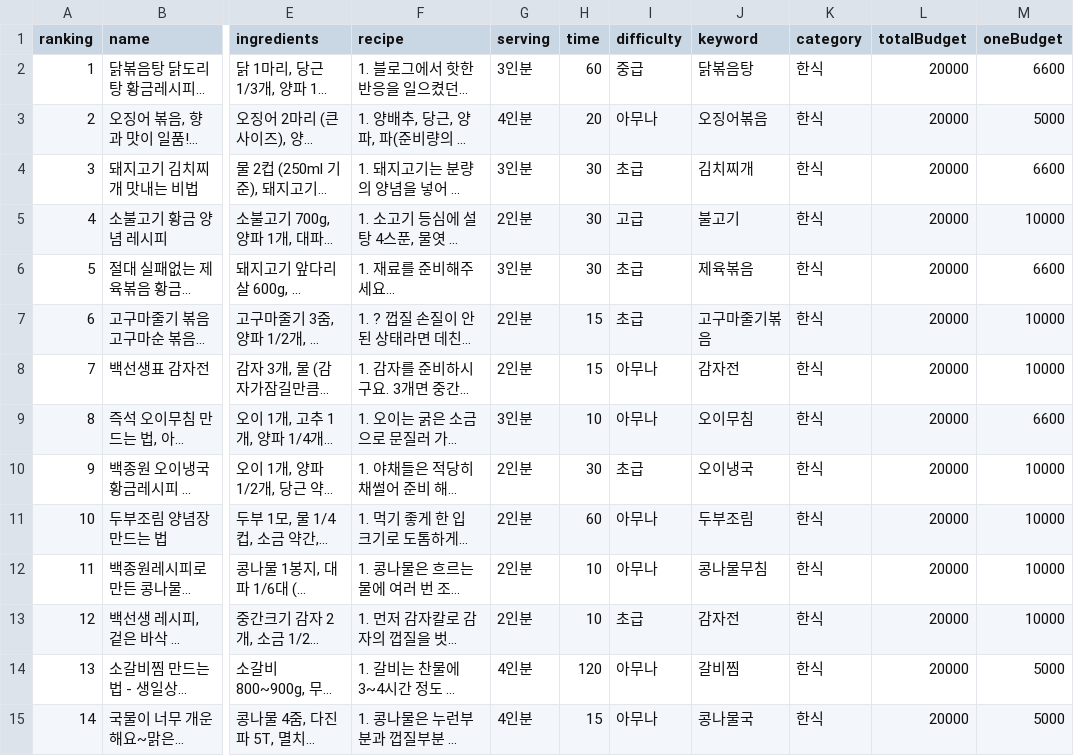
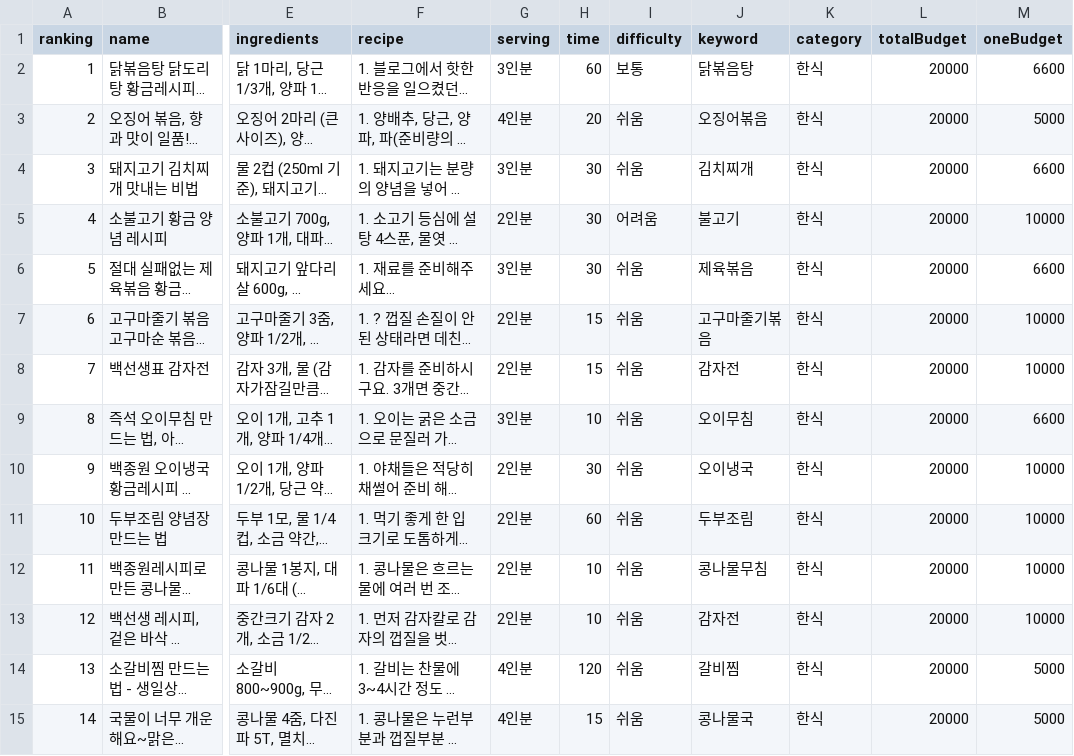
Before and after one commit to Bamsongee/back-end, a CSV file: src/main/resources/static/recipe_entity.csv, drawn as a sheet; only a part is shown, gaps mark what is left out; long unchanged cells end in …; the diff covers the shown part only; the diff names each change by its address in the sheet, - before the commit and + after, or states it on an @@ line.

Commit message:
Fix: 레시피 필드의 difficulty 필터링을 위해 쉬움, 보통, 어려움으로 변경 #62

```diff
--- a/src/main/resources/static/recipe_entity.csv
+++ b/src/main/resources/static/recipe_entity.csv
-I2 (difficulty): 중급
+I2 (difficulty): 보통
-I3 (difficulty): 아무나
+I3 (difficulty): 쉬움
-I4 (difficulty): 초급
+I4 (difficulty): 쉬움
-I5 (difficulty): 고급
+I5 (difficulty): 어려움
-I6:I7 (difficulty): 초급
+I6:I7 (difficulty): 쉬움
-I8:I9 (difficulty): 아무나
+I8:I9 (difficulty): 쉬움
-I10 (difficulty): 초급
+I10 (difficulty): 쉬움
-I11:I12 (difficulty): 아무나
+I11:I12 (difficulty): 쉬움
-I13 (difficulty): 초급
+I13 (difficulty): 쉬움
-I14:I15 (difficulty): 아무나
+I14:I15 (difficulty): 쉬움
```
Also changed, not shown: 162 edited cells elsewhere in this file.
